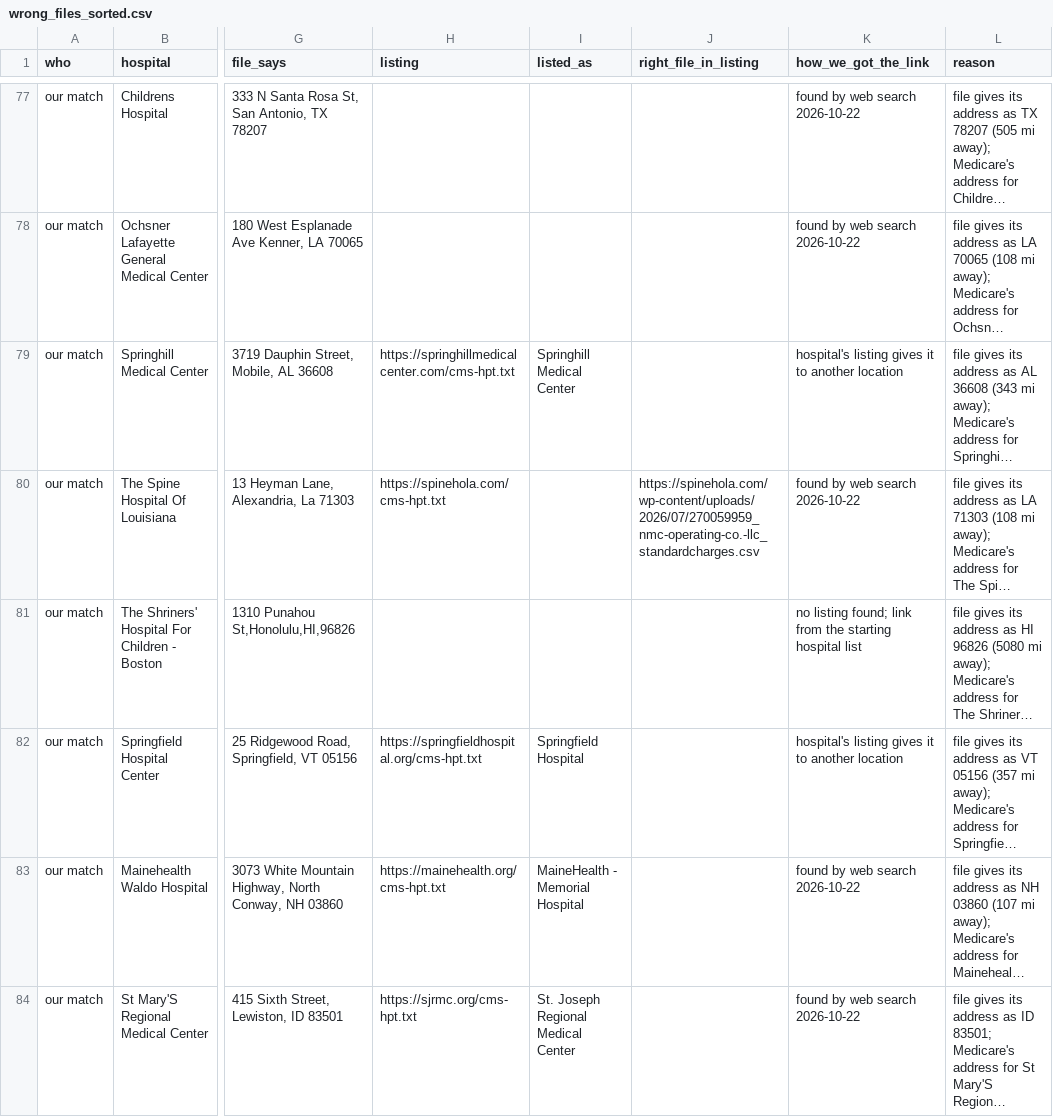
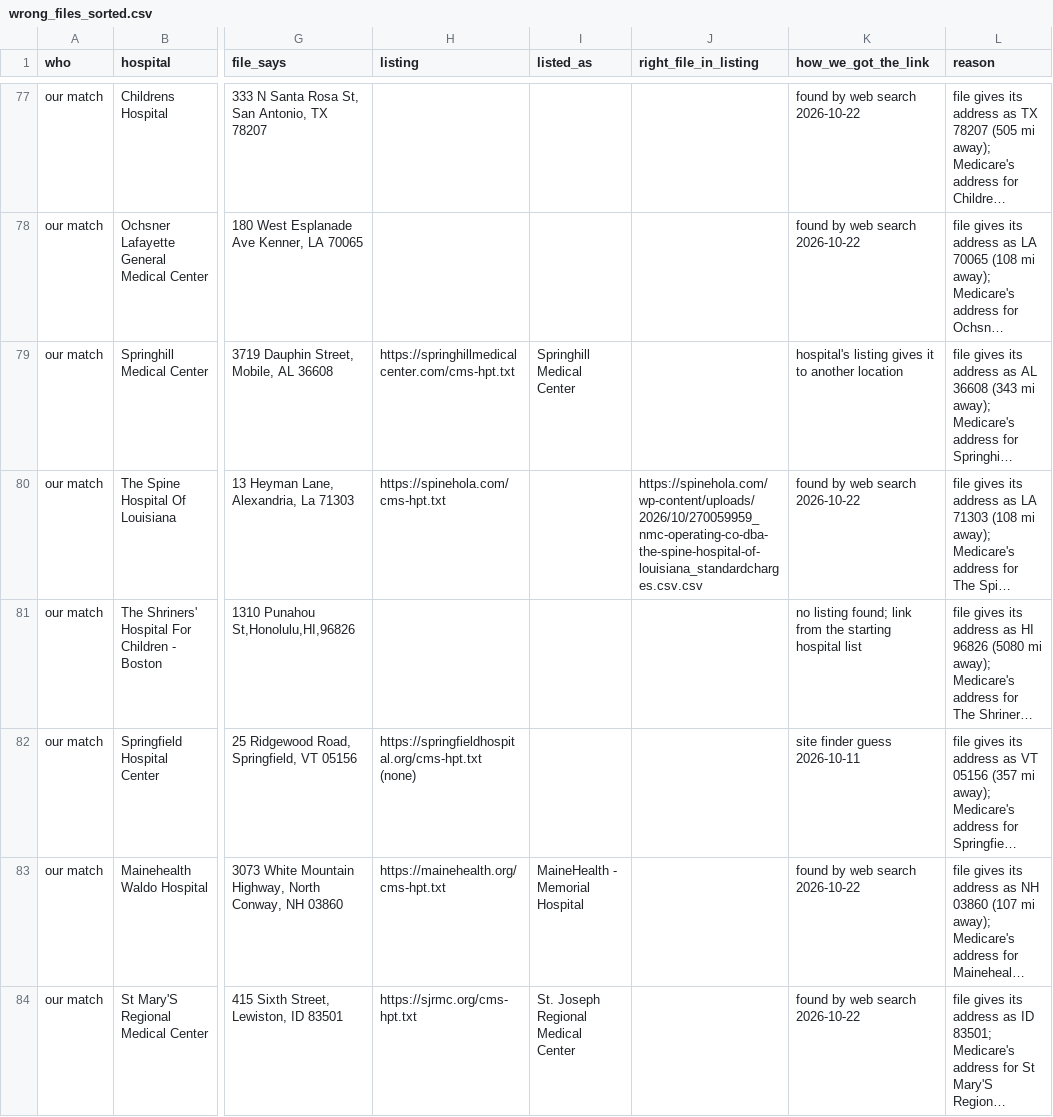
Before and after one commit to betsyflickinger-max/files.healthcare_price-files-bot, a CSV file: reports/wrong_files_sorted.csv, drawn as a sheet; only a part is shown, gaps mark what is left out; long unchanged cells end in …; the diff names each change by its address in the sheet, - before the commit and + after, or states it on an @@ line.

```diff
--- a/reports/wrong_files_sorted.csv
+++ b/reports/wrong_files_sorted.csv
-J80 (right_file_in_listing): https://spinehola.com/wp-content/uploads/2026/07/270059959_nmc-operating-co.-llc_standardcharges.csv
+J80 (right_file_in_listing): https://spinehola.com/wp-content/uploads/2026/10/270059959_nmc-operating-co-dba-the-spine-hospital-of-louisiana_standardcharges.csv.csv
-H82 (listing): https://springfieldhospital.org/cms-hpt.txt
+H82 (listing): https://springfieldhospital.org/cms-hpt.txt (none)
-I82 (listed_as): Springfield Hospital
+I82 (listed_as): (empty)
-K82 (how_we_got_the_link): hospital's listing gives it to another location
+K82 (how_we_got_the_link): site finder guess 2026-10-11
```
Also changed, not shown: reports/unplaced_hospitals.csv.
